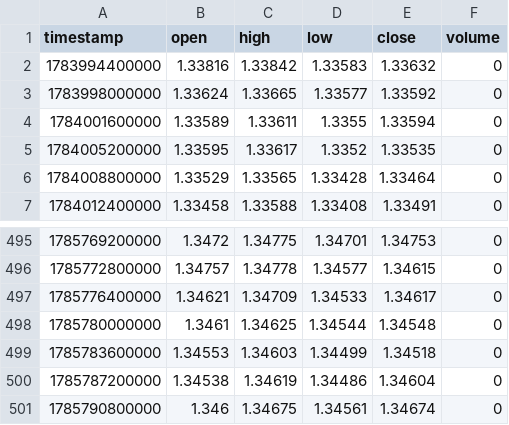
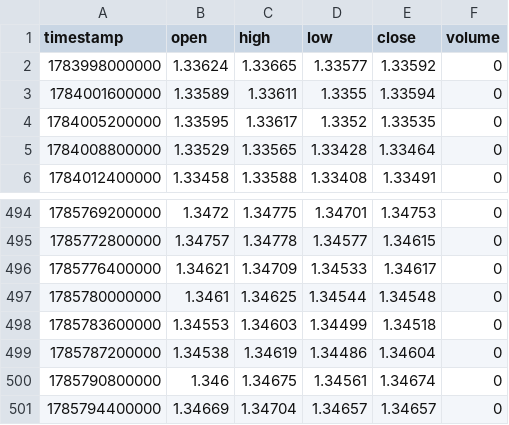
Before and after one commit to BErukky/supragent, a CSV file: .tmp/GBP_USD_1h.csv, drawn as a sheet; only a part is shown, gaps mark what is left out; removed rows and columns are numbered as before the commit, all else as after; the diff names each change by its address in the sheet, - before the commit and + after, or states it on an @@ line.

```diff
--- a/.tmp/GBP_USD_1h.csv
+++ b/.tmp/GBP_USD_1h.csv
-row 2: 1783994400000 | 1.33816 | 1.33842 | 1.33583 | 1.33632 | 0
+row 501: 1785794400000 | 1.34669 | 1.34704 | 1.34657 | 1.34657 | 0
```
Also changed, not shown: .tmp/GBP_USD_1d.csv, .tmp/GBP_USD_4h.csv, 2 other files.
